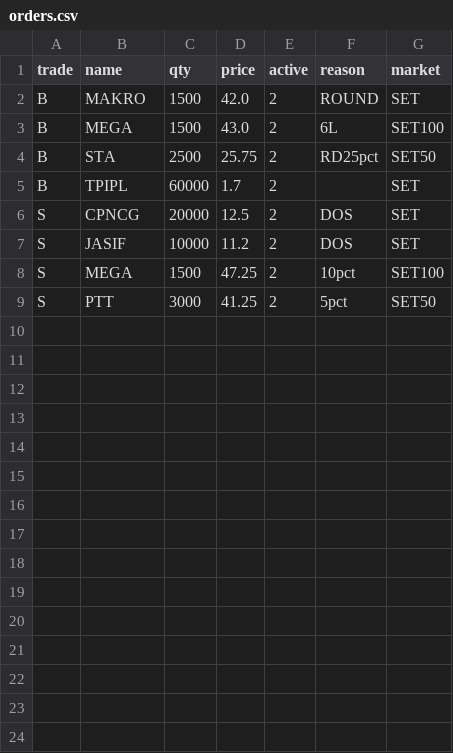
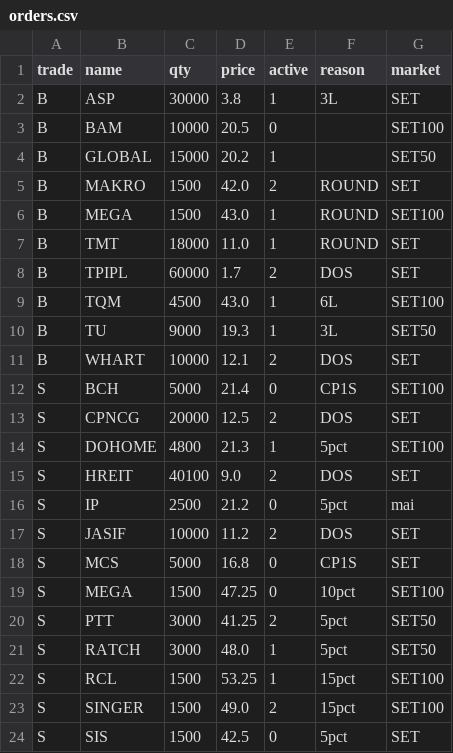
Before and after one commit to santimcs/A8, a CSV file: Data/orders.csv, drawn as a sheet.

```diff
--- a/Data/orders.csv
+++ b/Data/orders.csv
@@ -1,9 +1,24 @@
 trade,name,qty,price,active,reason,market
+B,ASP,30000,3.8,1,3L,SET
+B,BAM,10000,20.5,0,,SET100
+B,GLOBAL,15000,20.2,1,,SET50
 B,MAKRO,1500,42.0,2,ROUND,SET
-B,MEGA,1500,43.0,2,6L,SET100
-B,STA,2500,25.75,2,RD25pct,SET50
-B,TPIPL,60000,1.7,2,,SET
+B,MEGA,1500,43.0,1,ROUND,SET100
+B,TMT,18000,11.0,1,ROUND,SET
+B,TPIPL,60000,1.7,2,DOS,SET
+B,TQM,4500,43.0,1,6L,SET100
+B,TU,9000,19.3,1,3L,SET50
+B,WHART,10000,12.1,2,DOS,SET
+S,BCH,5000,21.4,0,CP1S,SET100
 S,CPNCG,20000,12.5,2,DOS,SET
+S,DOHOME,4800,21.3,1,5pct,SET100
+S,HREIT,40100,9.0,2,DOS,SET
+S,IP,2500,21.2,0,5pct,mai
 S,JASIF,10000,11.2,2,DOS,SET
-S,MEGA,1500,47.25,2,10pct,SET100
+S,MCS,5000,16.8,0,CP1S,SET
+S,MEGA,1500,47.25,0,10pct,SET100
 S,PTT,3000,41.25,2,5pct,SET50
+S,RATCH,3000,48.0,1,5pct,SET50
+S,RCL,1500,53.25,1,15pct,SET100
+S,SINGER,1500,49.0,2,15pct,SET100
+S,SIS,1500,42.5,0,5pct,SET
```
Also changed, not shown: Data/ORDERS-PLACED.csv, Data/buy-div-price.csv, 25 other files.
